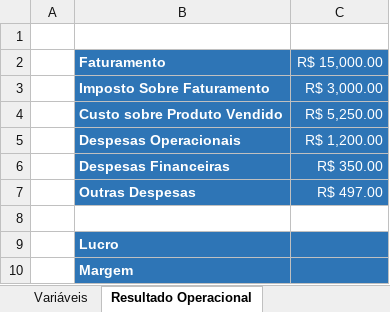
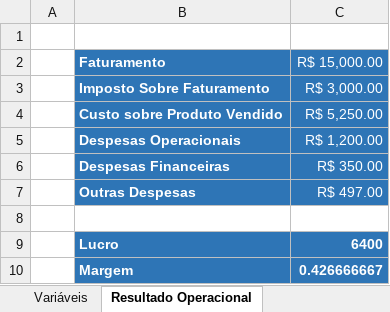
Before and after one commit to jharbes/hashtagVba, an Excel workbook: 003-estruturaBasica-objetosVba/10-exerciciosVariaveis.xlsm, sheet Resultado Operacional, drawn as a sheet; values as stored, in another font and other column widths than the file's, no borders; charts and pictures not drawn; the diff names each change by its address in the sheet, - before the commit and + after, or states it on an @@ line.

Commit message:
10 exercicios variaveis

```diff
--- a/003-estruturaBasica-objetosVba/10-exerciciosVariaveis.xlsm (sheet Resultado Operacional)
+++ b/003-estruturaBasica-objetosVba/10-exerciciosVariaveis.xlsm (sheet Resultado Operacional)
-C9 (R$ 15,000.00): (empty)
+C9 (R$ 15,000.00): 6400
-C10 (R$ 15,000.00): (empty)
+C10 (R$ 15,000.00): 0.426666667
```
Also changed, not shown: charts or pictures, 1 other file.
